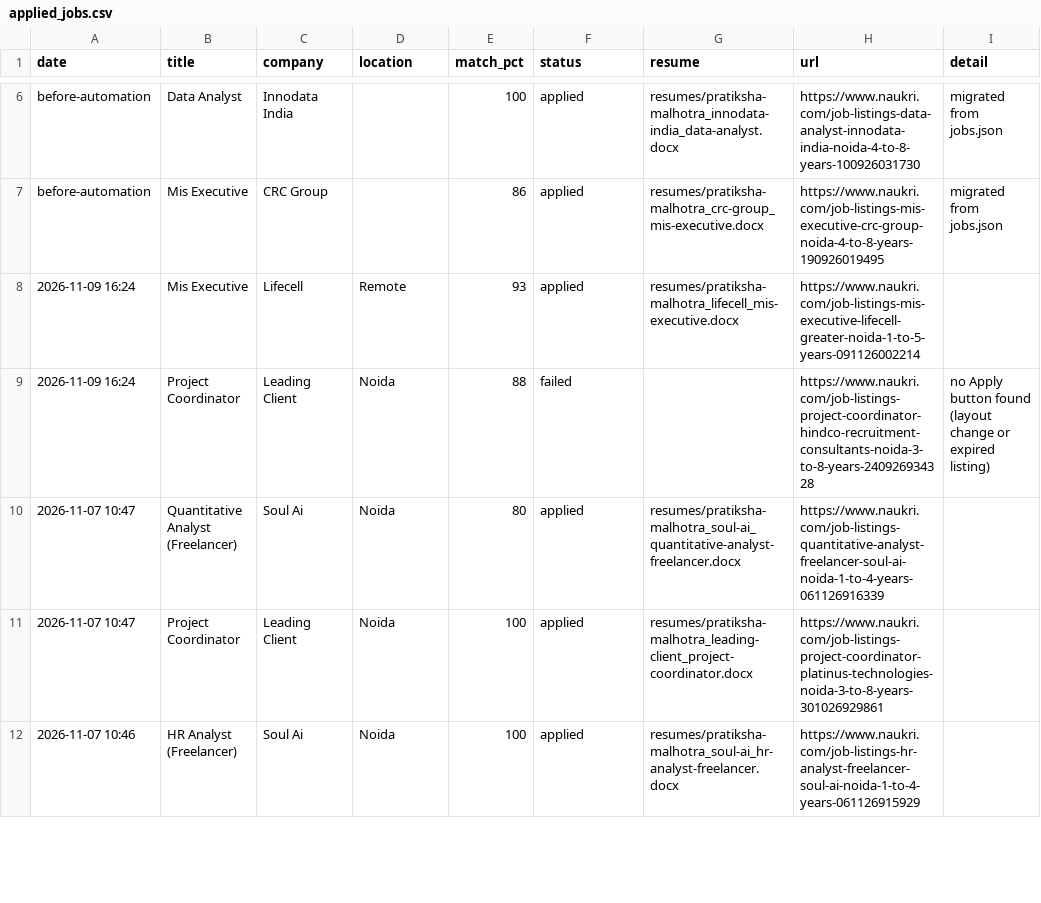
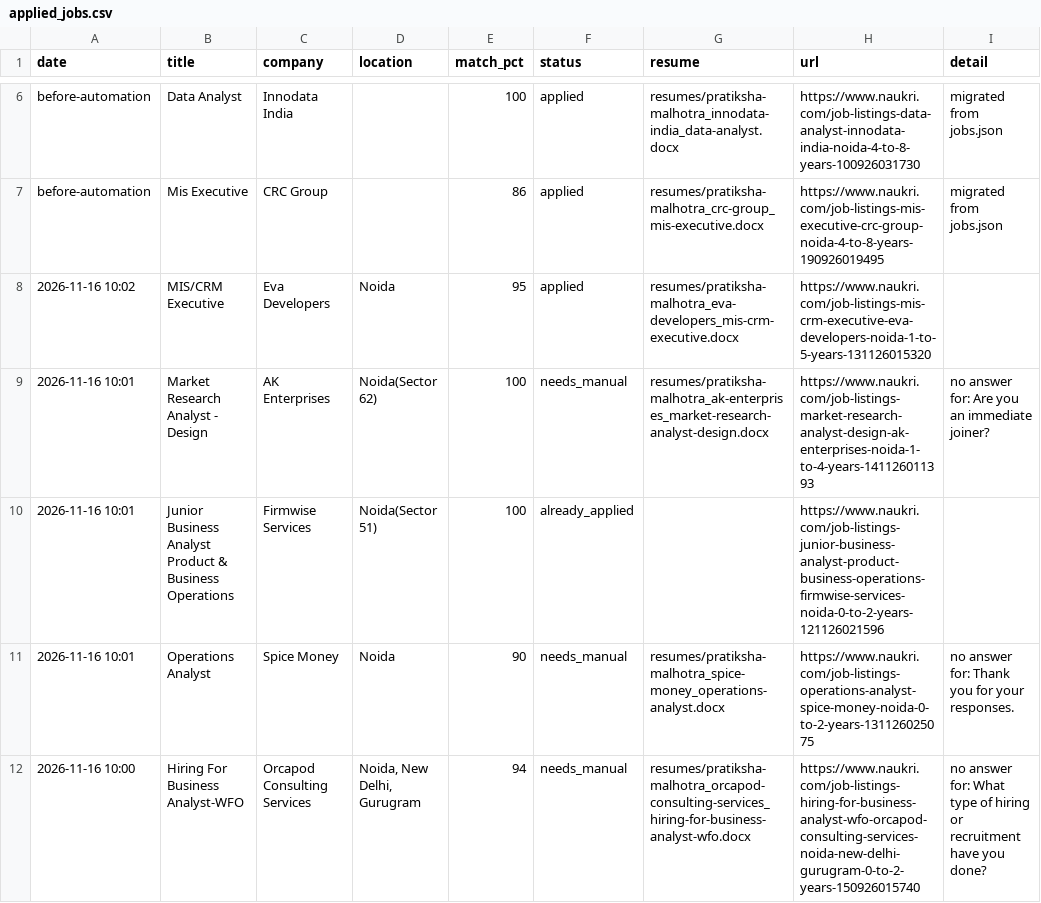
Before and after one commit to RaishavHanspal/NaukriAutoApplier, a CSV file: applied_jobs.csv, drawn as a sheet; only a part is shown, gaps mark what is left out; the shorter side is filled out with more unchanged rows; the diff covers the shown part only.

```diff
--- a/applied_jobs.csv
+++ b/applied_jobs.csv
@@ -7 +7,6 @@ before-automation,Data Analyst,Innodata India,,100,applied,resumes/pratiksha-mal
 before-automation,Mis Executive,CRC Group,,86,applied,resumes/pratiksha-malhotra_crc-group_mis-executive.docx,https://www.naukri.com/job-listings-mis-executive-crc-group-noida-4-to-8-years-190926019495,migrated from jobs.json
+2026-11-16 10:02,MIS/CRM Executive,Eva Developers,Noida,95,applied,resumes/pratiksha-malhotra_eva-developers_mis-crm-executive.docx,https://www.naukri.com/job-listings-mis-crm-executive-eva-developers-noida-1-to-5-years-131126015320,
+2026-11-16 10:01,Market Research Analyst - Design,AK Enterprises,Noida(Sector 62),100,needs_manual,resumes/pratiksha-malhotra_ak-enterprises_market-research-analyst-design.docx,https://www.naukri.com/job-listings-market-research-analyst-design-ak-enterprises-noida-1-to-4-years-141126011393,no answer for: Are you an immediate joiner?
+2026-11-16 10:01,Junior Business Analyst Product & Business Operations,Firmwise Services,Noida(Sector 51),100,already_applied,,https://www.naukri.com/job-listings-junior-business-analyst-product-business-operations-firmwise-services-noida-0-to-2-years-121126021596,
+2026-11-16 10:01,Operations Analyst,Spice Money,Noida,90,needs_manual,resumes/pratiksha-malhotra_spice-money_operations-analyst.docx,https://www.naukri.com/job-listings-operations-analyst-spice-money-noida-0-to-2-years-131126025075,no answer for: Thank you for your responses.
+2026-11-16 10:00,Hiring For Business Analyst-WFO,Orcapod Consulting Services,"Noida, New Delhi, Gurugram",94,needs_manual,resumes/pratiksha-malhotra_orcapod-consulting-services_hiring-for-business-analyst-wfo.docx,https://www.naukri.com/job-listings-hiring-for-business-analyst-wfo-orcapod-consulting-services-noida-new-delhi-gurugram-0-to-2-years-150926015740,no answer for: What type of hiring or recruitment have you done?
```
Also changed, not shown: 13 added rows elsewhere in this file, 26 other files.
